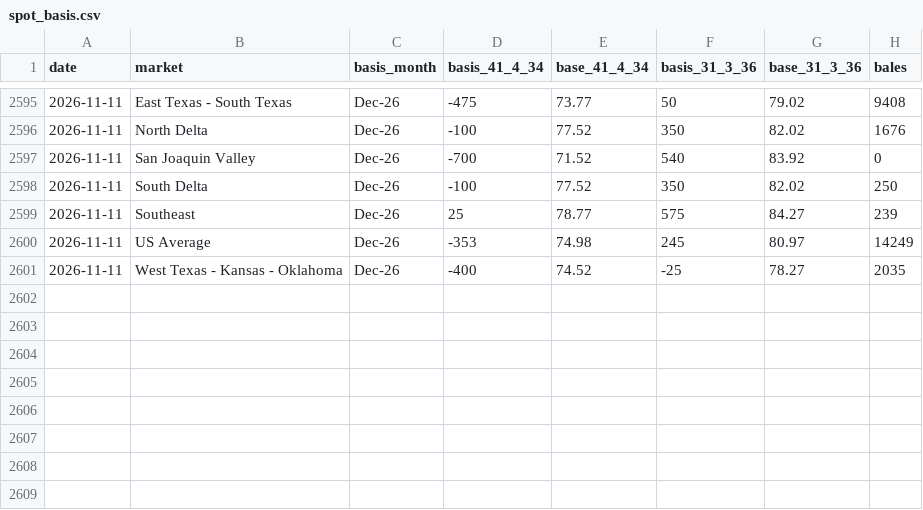
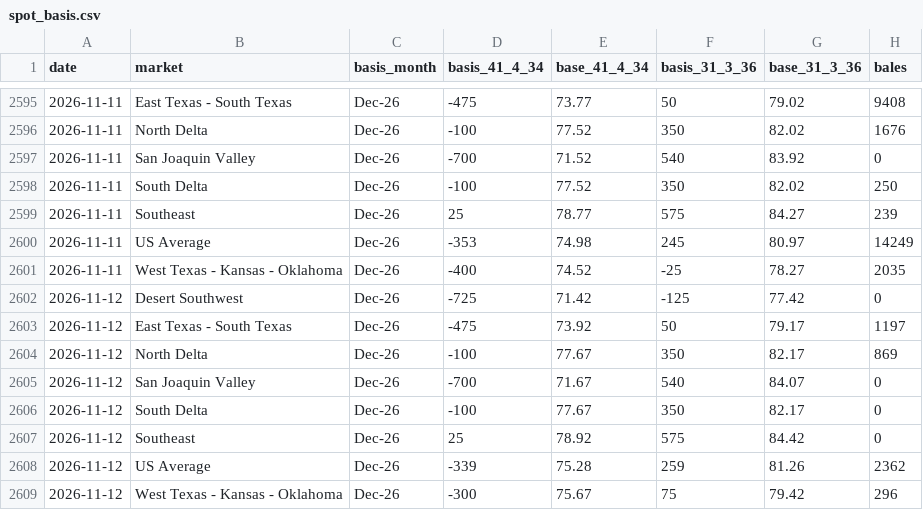
Before and after one commit to BMR-Com/Brazil--trade, a CSV file: data/cotton/spot_basis.csv, drawn as a sheet; only a part is shown, gaps mark what is left out.

Commit message:
data: ICE cotton quality differentials 2026-11-13

```diff
--- a/data/cotton/spot_basis.csv
+++ b/data/cotton/spot_basis.csv
@@ -2601 +2601,9 @@ date,market,basis_month,basis_41_4_34,base_41_4_34,basis_31_3_36,base_31_3_36,ba
 2026-11-11,West Texas - Kansas - Oklahoma,Dec-26,-400,74.52,-25,78.27,2035
+2026-11-12,Desert Southwest,Dec-26,-725,71.42,-125,77.42,0
+2026-11-12,East Texas - South Texas,Dec-26,-475,73.92,50,79.17,1197
+2026-11-12,North Delta,Dec-26,-100,77.67,350,82.17,869
+2026-11-12,San Joaquin Valley,Dec-26,-700,71.67,540,84.07,0
+2026-11-12,South Delta,Dec-26,-100,77.67,350,82.17,0
+2026-11-12,Southeast,Dec-26,25,78.92,575,84.42,0
+2026-11-12,US Average,Dec-26,-339,75.28,259,81.26,2362
+2026-11-12,West Texas - Kansas - Oklahoma,Dec-26,-300,75.67,75,79.42,296
```
Also changed, not shown: 2 other files.
